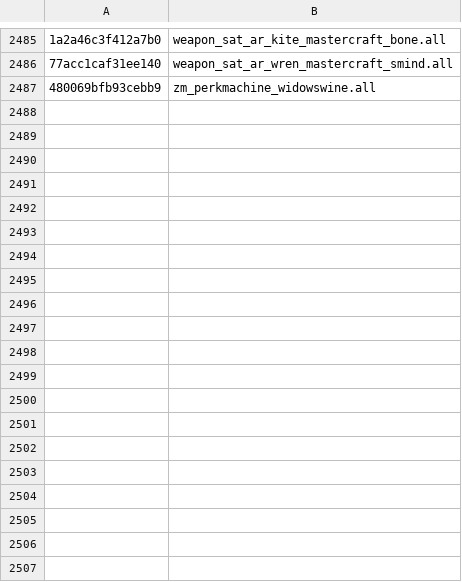
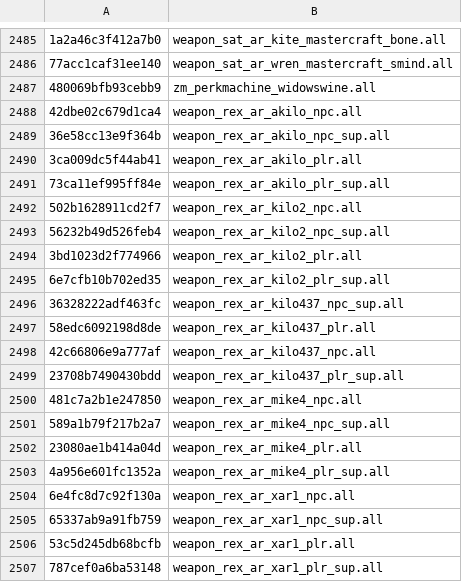
Before and after one commit to echo000/cod-name-db, a CSV file: csv/fnv1a_soundbanks_v2.csv, drawn as a sheet; only a part is shown, gaps mark what is left out; the diff covers the shown part only; the diff names each change by its address in the sheet, - before the commit and + after, or states it on an @@ line.

```diff
--- a/csv/fnv1a_soundbanks_v2.csv
+++ b/csv/fnv1a_soundbanks_v2.csv
+row 2488: 42dbe02c679d1ca4 | weapon_rex_ar_akilo_npc.all
+row 2489: 36e58cc13e9f364b | weapon_rex_ar_akilo_npc_sup.all
+row 2490: 3ca009dc5f44ab41 | weapon_rex_ar_akilo_plr.all
+row 2491: 73ca11ef995ff84e | weapon_rex_ar_akilo_plr_sup.all
+row 2492: 502b1628911cd2f7 | weapon_rex_ar_kilo2_npc.all
+row 2493: 56232b49d526feb4 | weapon_rex_ar_kilo2_npc_sup.all
+row 2494: 3bd1023d2f774966 | weapon_rex_ar_kilo2_plr.all
+row 2495: 6e7cfb10b702ed35 | weapon_rex_ar_kilo2_plr_sup.all
+row 2496: 36328222adf463fc | weapon_rex_ar_kilo437_npc_sup.all
+row 2497: 58edc6092198d8de | weapon_rex_ar_kilo437_plr.all
+row 2498: 42c66806e9a777af | weapon_rex_ar_kilo437_npc.all
+row 2499: 23708b7490430bdd | weapon_rex_ar_kilo437_plr_sup.all
+row 2500: 481c7a2b1e247850 | weapon_rex_ar_mike4_npc.all
+row 2501: 589a1b79f217b2a7 | weapon_rex_ar_mike4_npc_sup.all
+row 2502: 23080ae1b414a04d | weapon_rex_ar_mike4_plr.all
+row 2503: 4a956e601fc1352a | weapon_rex_ar_mike4_plr_sup.all
+row 2504: 6e4fc8d7c92f130a | weapon_rex_ar_xar1_npc.all
+row 2505: 65337ab9a91fb759 | weapon_rex_ar_xar1_npc_sup.all
+row 2506: 53c5d245db68bcfb | weapon_rex_ar_xar1_plr.all
+row 2507: 787cef0a6ba53148 | weapon_rex_ar_xar1_plr_sup.all
```
Also changed, not shown: 68 added rows elsewhere in this file, csv/fnv1a_animpkgs_v2.csv, 2 other files.
